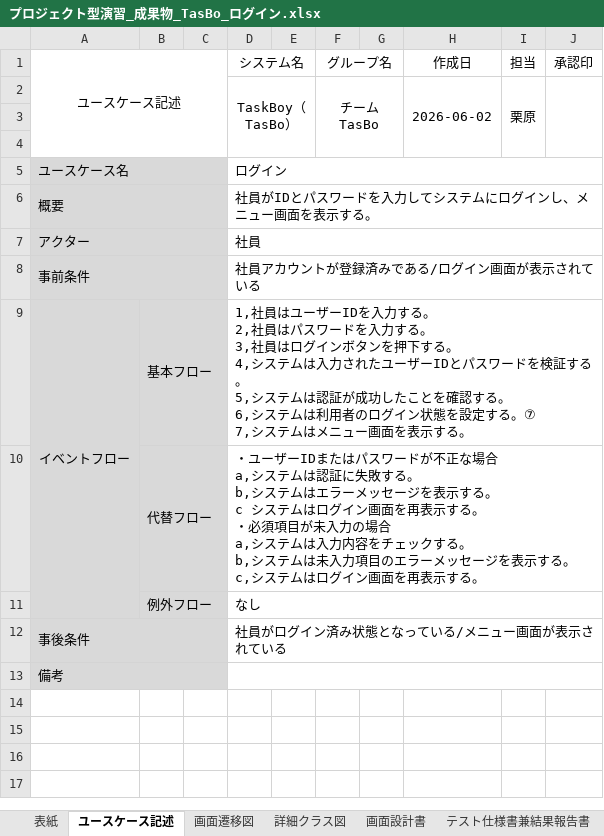
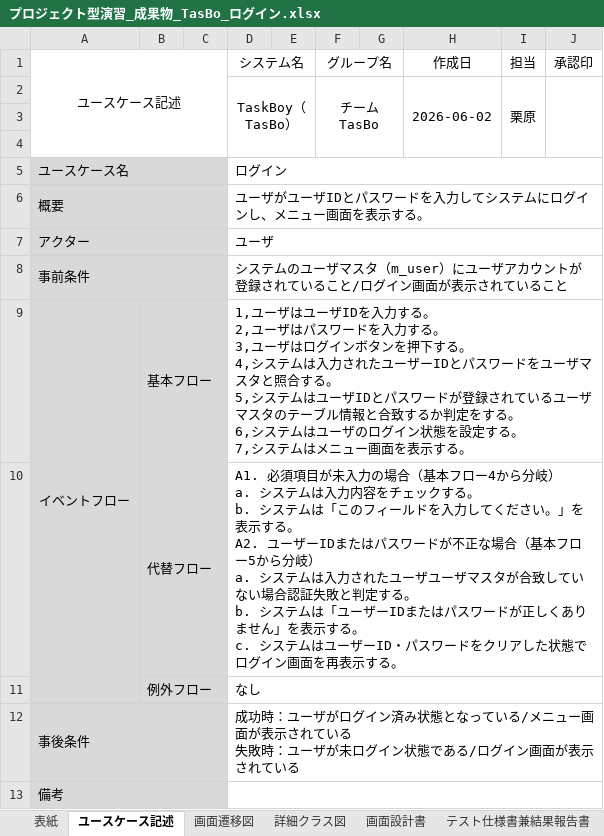
Before and after one commit to Kurihara-kouki/TasBo, an Excel workbook: プロジェクト型演習_成果物_TasBo_ログイン.xlsx, sheet ユースケース記述, drawn as a sheet; values as stored, in another font and other column widths than the file's, no borders; ↵ is a line break in a cell; the diff names each change by its address in the sheet, - before the commit and + after, or states it on an @@ line.

```diff
--- a/プロジェクト型演習_成果物_TasBo_ログイン.xlsx (sheet ユースケース記述)
+++ b/プロジェクト型演習_成果物_TasBo_ログイン.xlsx (sheet ユースケース記述)
-D6 (システム名): 社員がIDとパスワードを入力してシステムにログインし、メニュー画面を表示する。
+D6 (システム名): ユーザがユーザIDとパスワードを入力してシステムにログインし、メニュー画面を表示する。
-D7 (システム名): 社員
+D7 (システム名): ユーザ
-D8 (システム名): 社員アカウントが登録済みである/ログイン画面が表示されている
+D8 (システム名): システムのユーザマスタ（m_user）にユーザアカウントが登録されていること/ログイン画面が表示されていること
-D9 (システム名): 1,社員はユーザーIDを入力する。 ↵ 2,社員はパスワードを入力する。 ↵ 3,社員はログインボタンを押下する。 ↵ 4,システムは入力されたユーザーIDとパスワードを検証する。 ↵ 5,システムは認証が成功したことを確認する。 ↵ 6,システムは利用者のログイン状態を設定する。⑦ ↵ 7,システ…
+D9 (システム名): 1,ユーザはユーザIDを入力する。 ↵ 2,ユーザはパスワードを入力する。 ↵ 3,ユーザはログインボタンを押下する。 ↵ 4,システムは入力されたユーザーIDとパスワードをユーザマスタと照合する。 ↵ 5,システムはユーザIDとパスワードが登録されているユーザマスタのテーブル情報と合致するか判定をする。 ↵ 6,システムはユーザのログイン状態を設定する。 ↵ 7,システ…
-D10 (システム名): ・ユーザーIDまたはパスワードが不正な場合 ↵ a,システムは認証に失敗する。 ↵ b,システムはエラーメッセージを表示する。 ↵ c システムはログイン画面を再表示する。 ↵ ・必須項目が未入力の場合 ↵ a,システムは入力内容をチェックする。 ↵ b,システムは未入力項目のエラーメッセージを表示する。 ↵ c,システムはログイン…
+D10 (システム名): A1. 必須項目が未入力の場合（基本フロー4から分岐） ↵ a. システムは入力内容をチェックする。 ↵ b. システムは「このフィールドを入力してください。」を表示する。 ↵ A2. ユーザーIDまたはパスワードが不正な場合（基本フロー5から分岐） ↵ a. システムは入力されたユーザユーザマスタが合致していない場合認証失敗と判定する。 ↵ b. システムは「ユーザーIDまたはパスワードが正しくありません」を表示する。 ↵ c. システムはユーザーID・パスワードをクリアした状態でログイン…
-D12 (システム名): 社員がログイン済み状態となっている/メニュー画面が表…
+D12 (システム名): 成功時：ユーザがログイン済み状態となっている/メニュー画面が表示されている ↵ 失敗時：ユーザが未ログイン状態である/ログイン画面が表…
```
Also changed, not shown: プロジェクト型演習_成果物_TasBo_一覧表示.xlsx, プロジェクト型演習_成果物_TasBo_登録.xlsx, 5 other files.
